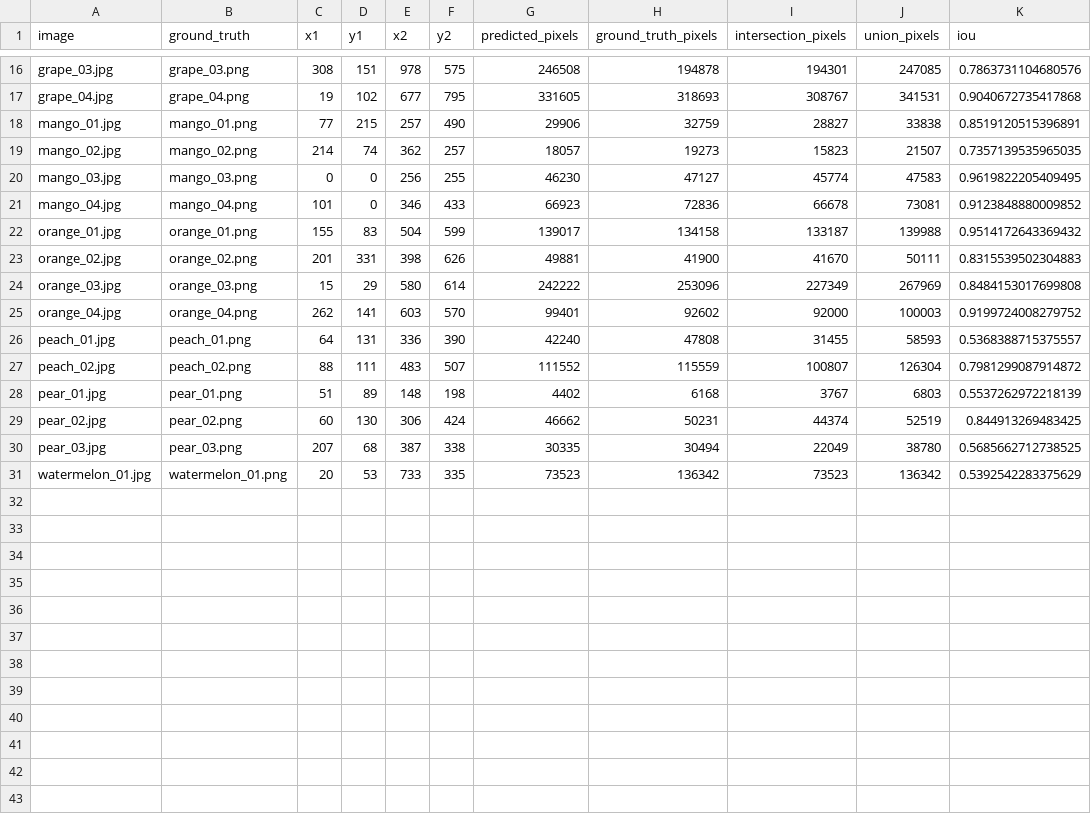
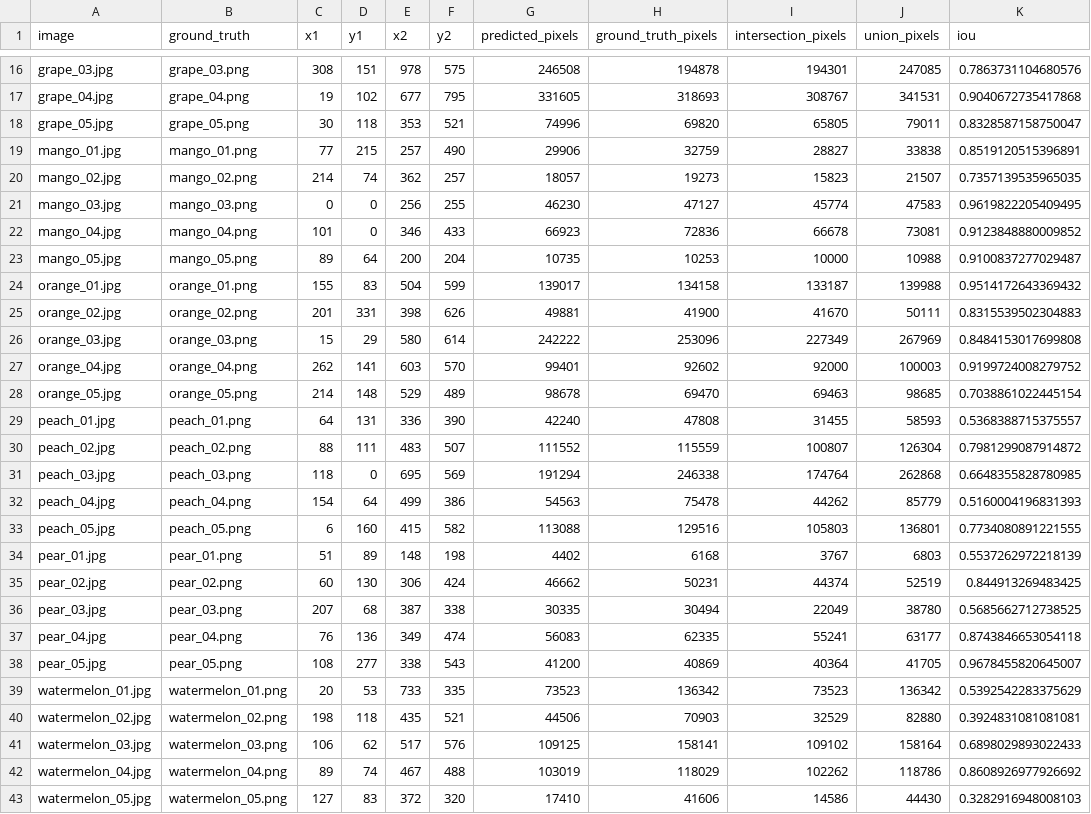
Before and after one commit to zdklin1005/image, a CSV file: calibration_segmentation/segmentation_evaluation/segmentation_iou_results.csv, drawn as a sheet; only a part is shown, gaps mark what is left out.

Commit message:
Add ground truth images, overlays, and predicted images for various fruits; update segmentation evaluation scripts

```diff
--- a/calibration_segmentation/segmentation_evaluation/segmentation_iou_results.csv
+++ b/calibration_segmentation/segmentation_evaluation/segmentation_iou_results.csv
@@ -17,2 +17,3 @@ grape_03.jpg,grape_03.png,308,151,978,575,246508,194878,194301,247085,0.78637311
 grape_04.jpg,grape_04.png,19,102,677,795,331605,318693,308767,341531,0.9040672735417868
+grape_05.jpg,grape_05.png,30,118,353,521,74996,69820,65805,79011,0.8328587158750047
 mango_01.jpg,mango_01.png,77,215,257,490,29906,32759,28827,33838,0.8519120515396891
@@ -21,2 +22,3 @@ mango_03.jpg,mango_03.png,0,0,256,255,46230,47127,45774,47583,0.9619822205409495
 mango_04.jpg,mango_04.png,101,0,346,433,66923,72836,66678,73081,0.9123848880009852
+mango_05.jpg,mango_05.png,89,64,200,204,10735,10253,10000,10988,0.9100837277029487
 orange_01.jpg,orange_01.png,155,83,504,599,139017,134158,133187,139988,0.9514172643369432
@@ -25,4 +27,8 @@ orange_03.jpg,orange_03.png,15,29,580,614,242222,253096,227349,267969,0.84841530
 orange_04.jpg,orange_04.png,262,141,603,570,99401,92602,92000,100003,0.9199724008279752
+orange_05.jpg,orange_05.png,214,148,529,489,98678,69470,69463,98685,0.7038861022445154
 peach_01.jpg,peach_01.png,64,131,336,390,42240,47808,31455,58593,0.5368388715375557
 peach_02.jpg,peach_02.png,88,111,483,507,111552,115559,100807,126304,0.7981299087914872
+peach_03.jpg,peach_03.png,118,0,695,569,191294,246338,174764,262868,0.6648355828780985
+peach_04.jpg,peach_04.png,154,64,499,386,54563,75478,44262,85779,0.5160004196831393
+peach_05.jpg,peach_05.png,6,160,415,582,113088,129516,105803,136801,0.7734080891221555
 pear_01.jpg,pear_01.png,51,89,148,198,4402,6168,3767,6803,0.5537262972218139
@@ -30,2 +36,8 @@ pear_02.jpg,pear_02.png,60,130,306,424,46662,50231,44374,52519,0.844913269483425
 pear_03.jpg,pear_03.png,207,68,387,338,30335,30494,22049,38780,0.5685662712738525
+pear_04.jpg,pear_04.png,76,136,349,474,56083,62335,55241,63177,0.8743846653054118
+pear_05.jpg,pear_05.png,108,277,338,543,41200,40869,40364,41705,0.9678455820645007
 watermelon_01.jpg,watermelon_01.png,20,53,733,335,73523,136342,73523,136342,0.5392542283375629
+watermelon_02.jpg,watermelon_02.png,198,118,435,521,44506,70903,32529,82880,0.3924831081081081
+watermelon_03.jpg,watermelon_03.png,106,62,517,576,109125,158141,109102,158164,0.6898029893022433
+watermelon_04.jpg,watermelon_04.png,89,74,467,488,103019,118029,102262,118786,0.8608926977926692
+watermelon_05.jpg,watermelon_05.png,127,83,372,320,17410,41606,14586,44430,0.3282916948008103
```
Also changed, not shown: 52 other files.
